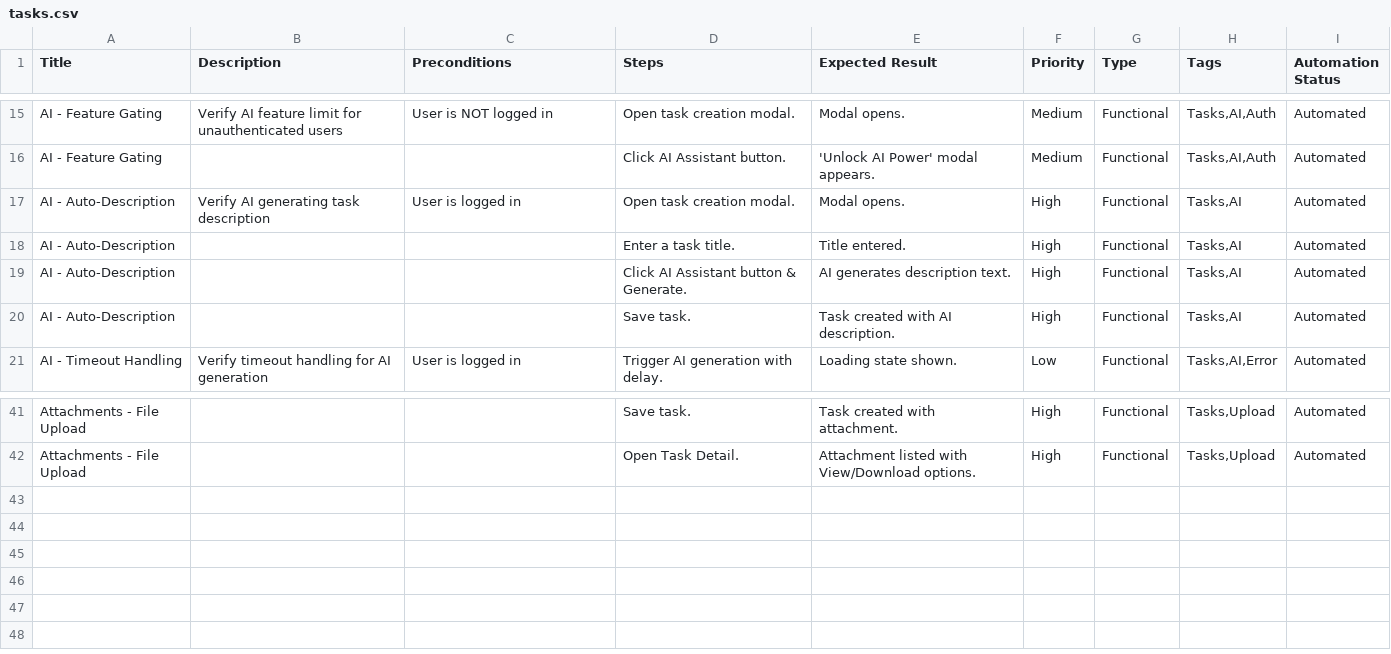
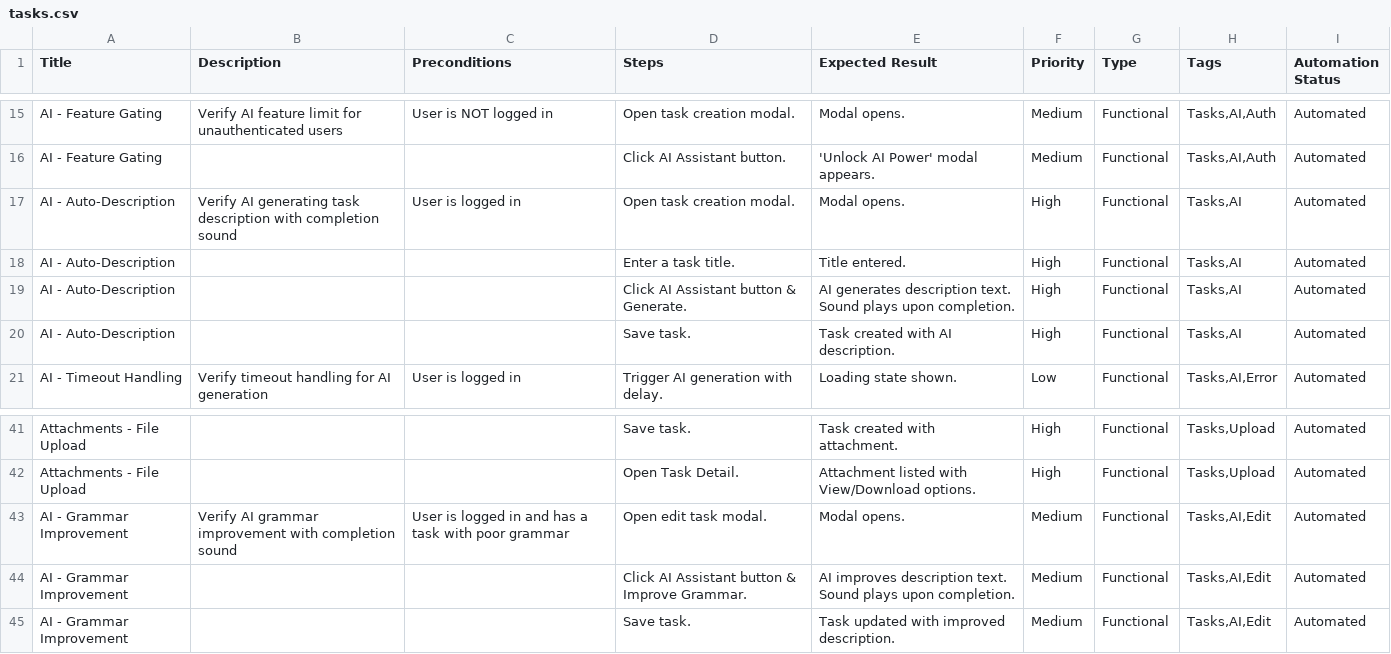
Before and after one commit to kelvinCB/Task_Manager, a CSV file: e2e/manual-test-cases-browserstack/tasks.csv, drawn as a sheet; only a part is shown, gaps mark what is left out.

Commit message:
feat(ai): add completion sound for description generation and grammar improvement - extract audio logic to reusable audioUtils - trigger notification sound after AI task completion in TaskForm - refactor TaskTimer to use centralized audio utility - update unit tests and manual CSV test cases

```diff
--- a/e2e/manual-test-cases-browserstack/tasks.csv
+++ b/e2e/manual-test-cases-browserstack/tasks.csv
@@ -16,5 +16,5 @@ Title,Description,Preconditions,Steps,Expected Result,Priority,Type,Tags,Automat
 "AI - Feature Gating","","","Click AI Assistant button.","'Unlock AI Power' modal appears.","Medium","Functional","Tasks,AI,Auth","Automated"
-"AI - Auto-Description","Verify AI generating task description","User is logged in","Open task creation modal.","Modal opens.","High","Functional","Tasks,AI","Automated"
+"AI - Auto-Description","Verify AI generating task description with completion sound","User is logged in","Open task creation modal.","Modal opens.","High","Functional","Tasks,AI","Automated"
 "AI - Auto-Description","","","Enter a task title.","Title entered.","High","Functional","Tasks,AI","Automated"
-"AI - Auto-Description","","","Click AI Assistant button & Generate.","AI generates description text.","High","Functional","Tasks,AI","Automated"
+"AI - Auto-Description","","","Click AI Assistant button & Generate.","AI generates description text. Sound plays upon completion.","High","Functional","Tasks,AI","Automated"
 "AI - Auto-Description","","","Save task.","Task created with AI description.","High","Functional","Tasks,AI","Automated"
@@ -42 +42,4 @@ Title,Description,Preconditions,Steps,Expected Result,Priority,Type,Tags,Automat
 "Attachments - File Upload","","","Open Task Detail.","Attachment listed with View/Download options.","High","Functional","Tasks,Upload","Automated"
+"AI - Grammar Improvement","Verify AI grammar improvement with completion sound","User is logged in and has a task with poor grammar","Open edit task modal.","Modal opens.","Medium","Functional","Tasks,AI,Edit","Automated"
+"AI - Grammar Improvement","","","Click AI Assistant button & Improve Grammar.","AI improves description text. Sound plays upon completion.","Medium","Functional","Tasks,AI,Edit","Automated"
+"AI - Grammar Improvement","","","Save task.","Task updated with improved description.","Medium","Functional","Tasks,AI,Edit","Automated"
```
Also changed, not shown: 6 other files.
